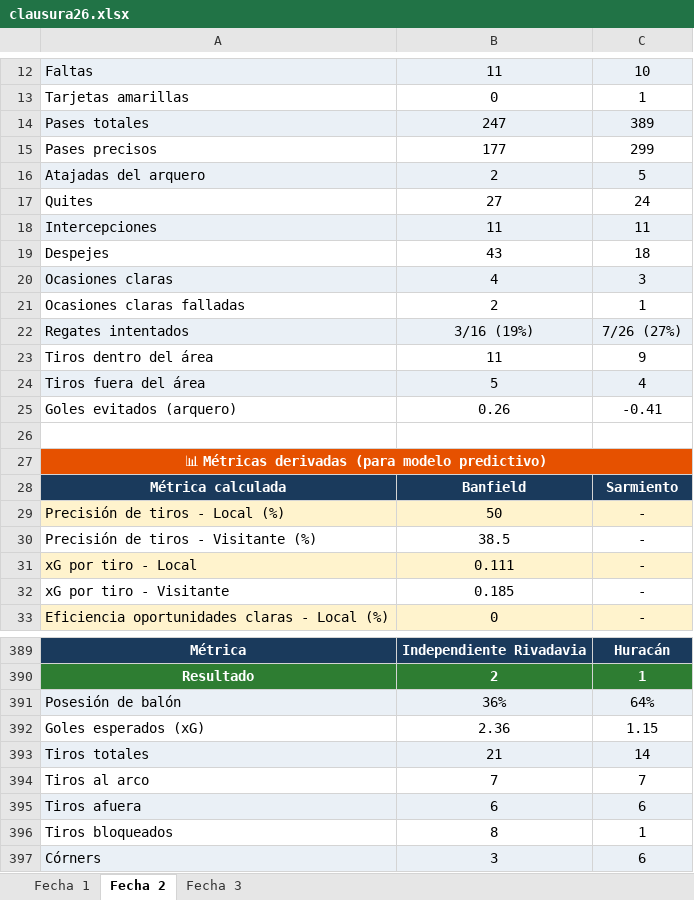
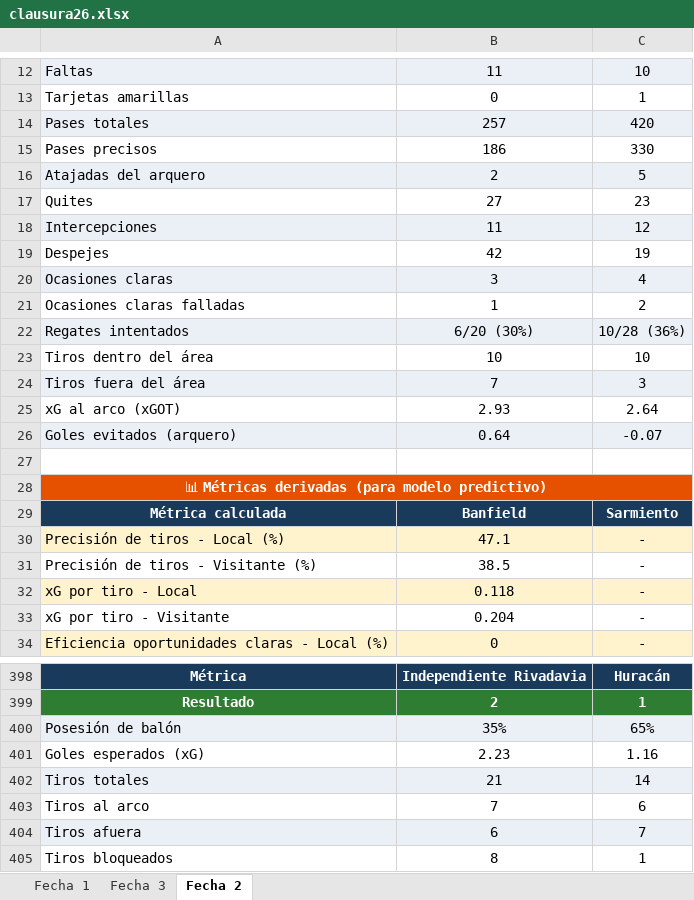
Before and after one commit to cherno559/lpf_pred, an Excel workbook: data/actual/clausura26.xlsx, sheet Fecha 2, drawn as a sheet; only a part is shown, gaps mark what is left out; the shorter side is filled out with more unchanged rows; values as stored, in another font and other column widths than the file's, no borders; removed rows and columns are numbered as before the commit, all else as after; the diff covers the shown part only; the diff names each change by its address in the sheet, - before the commit and + after, or states it on an @@ line.

Commit message:
fecha 2 compĺeta

```diff
--- a/data/actual/clausura26.xlsx (sheet Fecha 2)
+++ b/data/actual/clausura26.xlsx (sheet Fecha 2)
@@ sheet tab order changed: Fecha 1 | Fecha 3 | Fecha 2 @@
-B14: 247
+B14: 257
-C14: 389
+C14: 420
-B15: 177
+B15: 186
-C15: 299
+C15: 330
-C17: 24
+C17: 23
-C18: 11
+C18: 12
-B19: 43
+B19: 42
-C19: 18
+C19: 19
-B20: 4
+B20: 3
-C20: 3
+C20: 4
-B21: 2
+B21: 1
-C21: 1
+C21: 2
-B22: 3/16 (19%)
+B22: 6/20 (30%)
-C22: 7/26 (27%)
+C22: 10/28 (36%)
-B23: 11
+B23: 10
-C23: 9
+C23: 10
-row 24: Tiros fuera del área | 5 | 4
+row 24: Tiros fuera del área | 7 | 3
+row 25: xG al arco (xGOT) | 2.93 | 2.64
-A26:C26 fill: none
+A26:C26 fill: #EAF0F6
-B26: 0.26
+B26: 0.64
-C26: -0.41
+C26: -0.07
-B30: 50
+B30: 47.1
-B32: 0.111
+B32: 0.118
-B33: 0.185
+B33: 0.204
-B400: 36%
+B400: 35%
-C400: 64%
+C400: 65%
-B401: 2.36
+B401: 2.23
-C401: 1.15
+C401: 1.16
-C403: 7
+C403: 6
-C404: 6
+C404: 7
```
Also changed, not shown: 142 added rows, 208 edited cells and cell formats elsewhere in this sheet.
